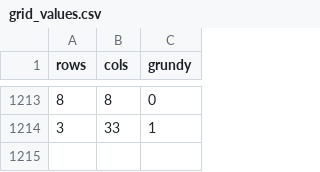
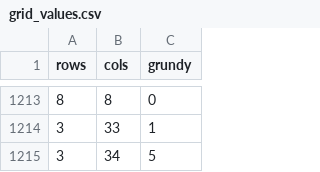
Before and after one commit to yuzhouren2000/nodekayles, a CSV file: data/grid_values.csv, drawn as a sheet; only a part is shown, gaps mark what is left out.

Commit message:
记录 f(34) 的 survey 第二方法复核与 a(33)=1；标准管道入库 n=34
* `survey 34` 与 `board 34` 用同一二进制（sha256 5d2bb8fd…，保留副本）独立
  复算：用时 2 小时 26 分 05 秒、峰值 RSS 16,544,968 KB、状态数
  1,870,877,942（与 board 34 完全一致），给出同一 mex=5 与全部 102 个首着值
  （data/strip3_language_survey_34.jsonl）；34 列中行选项全部满足
  a(c)⊕a(33−c)（对照 t≤32 的 a-序列）。
* a_ext 增 a(33)=1（来源：F_34 survey 两端列 + 已证分裂公式；机器核验
  tests/verify_strip3_language_33.py --n 34 给出 34/34）。
* verify_strip3_exact --n 34 以 sweep 34 重推 f(34)=5 并记录 3×34=5 入
  tsv/csv；Makefile 精确值目标加入 n=34。

```diff
--- a/data/grid_values.csv
+++ b/data/grid_values.csv
@@ -1214 +1214,2 @@ rows,cols,grundy
 3,33,1
+3,34,5
```
Also changed, not shown: data/raw/strip3_3xn.tsv, 7 other files.
